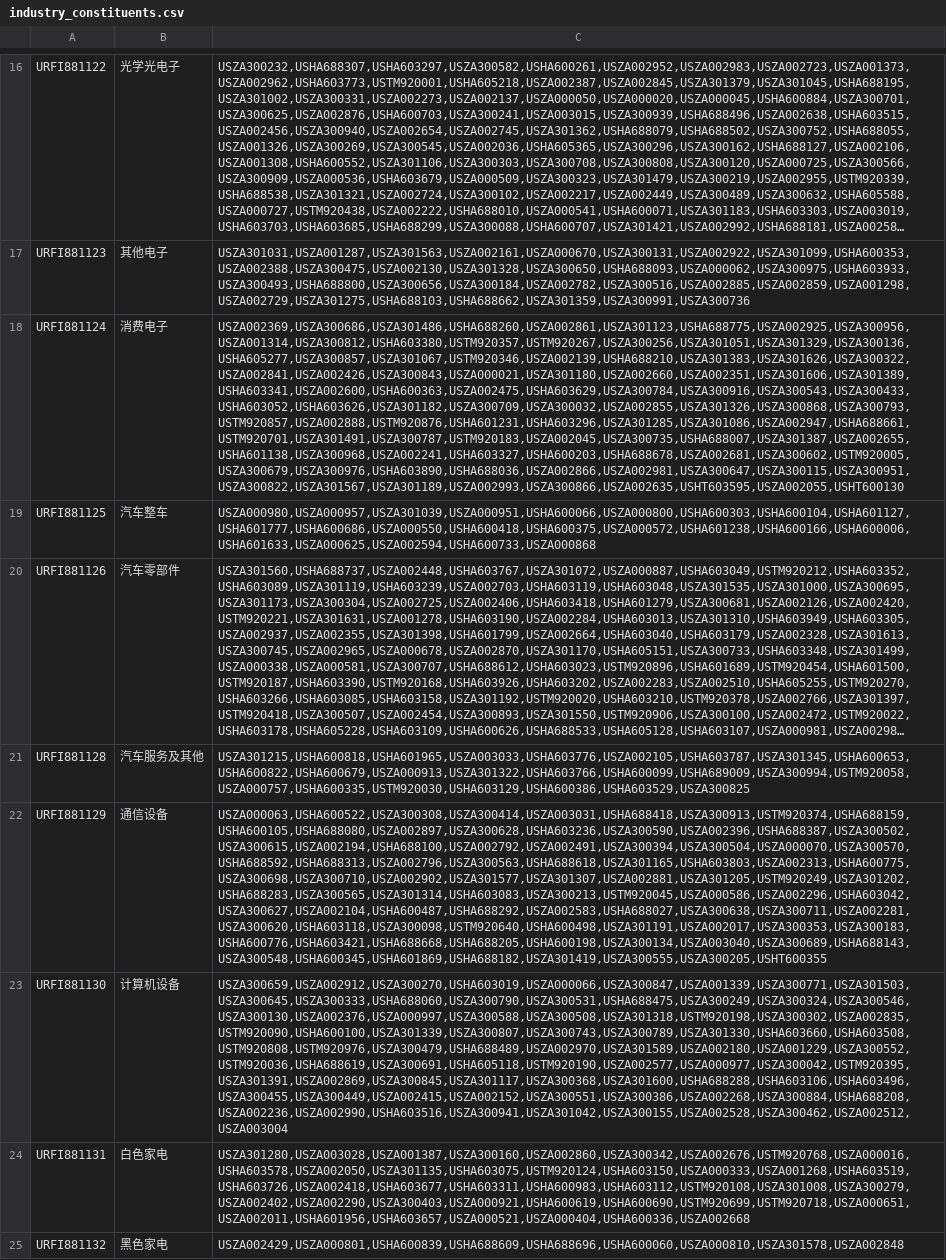
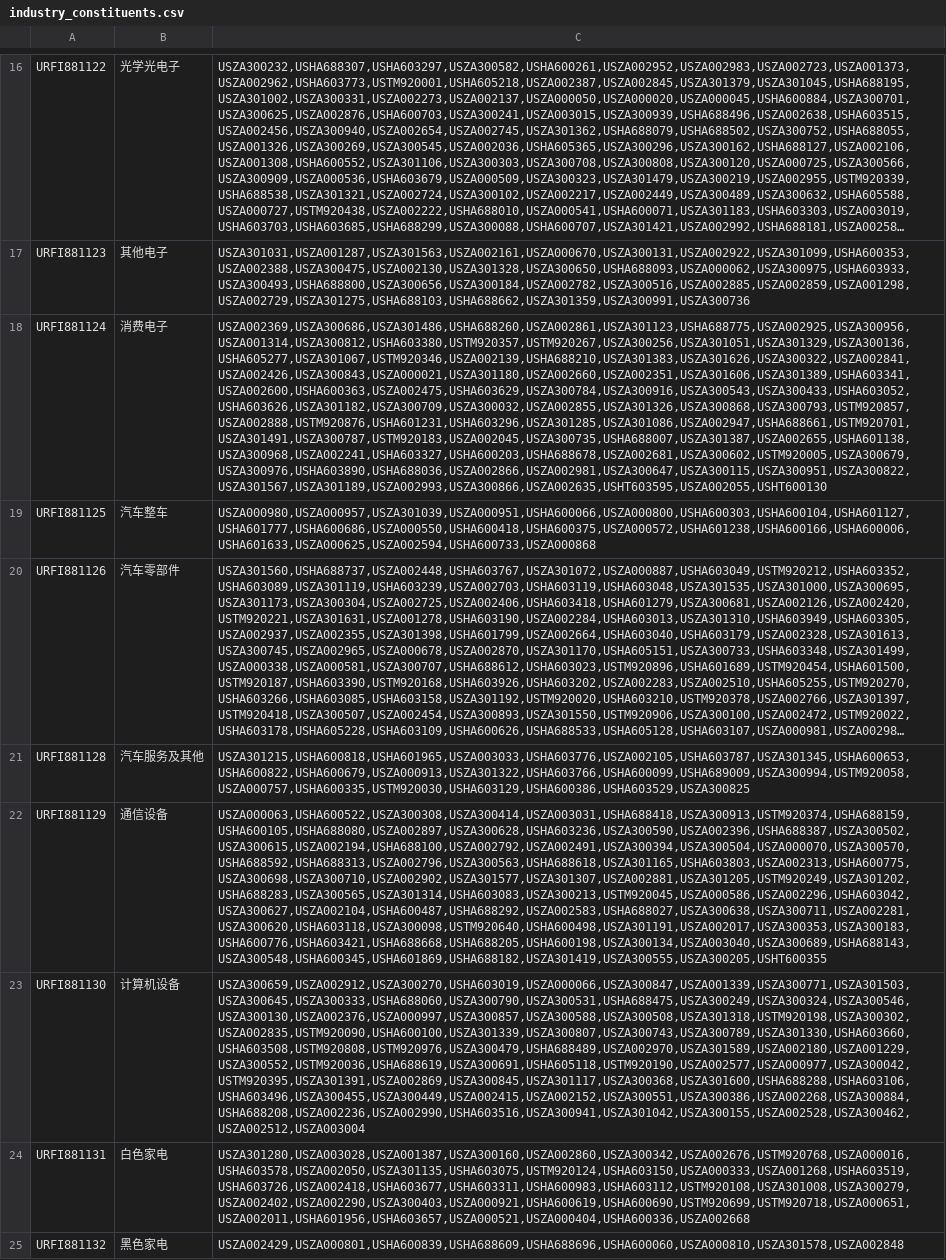
Before and after one commit to wooluo/thsdk, a CSV file: data/industry_constituents.csv, drawn as a sheet; only a part is shown, gaps mark what is left out; long unchanged cells end in …; the diff names each change by its address in the sheet, - before the commit and + after, or states it on an @@ line.

```diff
--- a/data/industry_constituents.csv
+++ b/data/industry_constituents.csv
-C18: USZA002369,USZA300686,USZA301486,USHA688260,USZA002861,USZA301123,USHA688775,USZA002925,USZA300956,USZA001314,USZA300812,USHA603380,USTM920357,USTM920267,USZA300256,USZA301051,USZA301329,USZA300136,USHA605277,USZA300857,USZA301067,USTM920346,USZA002139,USHA688210,USZA301383,USZA301626,USZA300322,USZA002841,USZA002426,USZA300843,USZA000021,USZA301180,USZA002660,USZA002351,USZA301606,USZA301389,USHA603341,USZA002600,USHA600363,USZA002475,USHA603629,USZA300784,USZA300916,USZA300543,USZA300433,USHA603052,USHA603626,USZA301182,USZA300709,USZA300032,USZA002855,USZA301326,USZA300868,USZA300793,USTM920857,USZA002888,USTM920876,USHA601231,USHA603296,USZA301285,USZA301086,USZA002947,USHA688661,USTM920701,USZA301491,USZA300787,USTM920183,USZA002045,USZA300735,USHA688007,USZA301387,USZA002655,USHA601138,USZA300968,USZA002241,USHA603327,USHA600203,USHA688678,USZA002681,USZA300602,USTM920005,USZA300679,USZA300976,USHA603890,USHA688036,USZA002866,USZA002981,USZA300647,USZA300115,USZA300951,USZA300822,USZA301567,USZA301189,USZA002993,USZA300866,USZA002635,USHT603595,USZA002055,USHT600130
+C18: USZA002369,USZA300686,USZA301486,USHA688260,USZA002861,USZA301123,USHA688775,USZA002925,USZA300956,USZA001314,USZA300812,USHA603380,USTM920357,USTM920267,USZA300256,USZA301051,USZA301329,USZA300136,USHA605277,USZA301067,USTM920346,USZA002139,USHA688210,USZA301383,USZA301626,USZA300322,USZA002841,USZA002426,USZA300843,USZA000021,USZA301180,USZA002660,USZA002351,USZA301606,USZA301389,USHA603341,USZA002600,USHA600363,USZA002475,USHA603629,USZA300784,USZA300916,USZA300543,USZA300433,USHA603052,USHA603626,USZA301182,USZA300709,USZA300032,USZA002855,USZA301326,USZA300868,USZA300793,USTM920857,USZA002888,USTM920876,USHA601231,USHA603296,USZA301285,USZA301086,USZA002947,USHA688661,USTM920701,USZA301491,USZA300787,USTM920183,USZA002045,USZA300735,USHA688007,USZA301387,USZA002655,USHA601138,USZA300968,USZA002241,USHA603327,USHA600203,USHA688678,USZA002681,USZA300602,USTM920005,USZA300679,USZA300976,USHA603890,USHA688036,USZA002866,USZA002981,USZA300647,USZA300115,USZA300951,USZA300822,USZA301567,USZA301189,USZA002993,USZA300866,USZA002635,USHT603595,USZA002055,USHT600130
-C23: USZA300659,USZA002912,USZA300270,USHA603019,USZA000066,USZA300847,USZA001339,USZA300771,USZA301503,USZA300645,USZA300333,USHA688060,USZA300790,USZA300531,USHA688475,USZA300249,USZA300324,USZA300546,USZA300130,USZA002376,USZA000997,USZA300588,USZA300508,USZA301318,USTM920198,USZA300302,USZA002835,USTM920090,USHA600100,USZA301339,USZA300807,USZA300743,USZA300789,USZA301330,USHA603660,USHA603508,USTM920808,USTM920976,USZA300479,USHA688489,USZA002970,USZA301589,USZA002180,USZA001229,USZA300552,USTM920036,USHA688619,USZA300691,USHA605118,USTM920190,USZA002577,USZA000977,USZA300042,USTM920395,USZA301391,USZA002869,USZA300845,USZA301117,USZA300368,USZA301600,USHA688288,USHA603106,USHA603496,USZA300455,USZA300449,USZA002415,USZA002152,USZA300551,USZA300386,USZA002268,USZA300884,USHA688208,USZA002236,USZA002990,USHA603516,USZA300941,USZA301042,USZA300155,USZA002528,USZA300462,USZA002512,USZA003004
+C23: USZA300659,USZA002912,USZA300270,USHA603019,USZA000066,USZA300847,USZA001339,USZA300771,USZA301503,USZA300645,USZA300333,USHA688060,USZA300790,USZA300531,USHA688475,USZA300249,USZA300324,USZA300546,USZA300130,USZA002376,USZA000997,USZA300857,USZA300588,USZA300508,USZA301318,USTM920198,USZA300302,USZA002835,USTM920090,USHA600100,USZA301339,USZA300807,USZA300743,USZA300789,USZA301330,USHA603660,USHA603508,USTM920808,USTM920976,USZA300479,USHA688489,USZA002970,USZA301589,USZA002180,USZA001229,USZA300552,USTM920036,USHA688619,USZA300691,USHA605118,USTM920190,USZA002577,USZA000977,USZA300042,USTM920395,USZA301391,USZA002869,USZA300845,USZA301117,USZA300368,USZA301600,USHA688288,USHA603106,USHA603496,USZA300455,USZA300449,USZA002415,USZA002152,USZA300551,USZA300386,USZA002268,USZA300884,USHA688208,USZA002236,USZA002990,USHA603516,USZA300941,USZA301042,USZA300155,USZA002528,USZA300462,USZA002512,USZA003004
```
